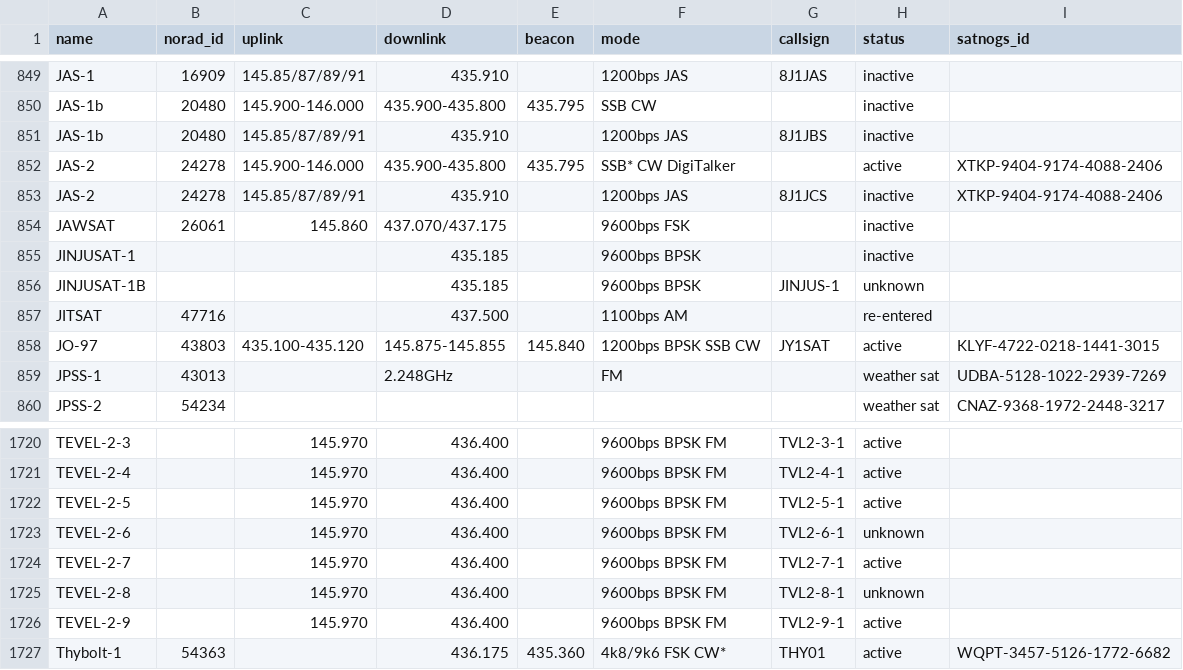
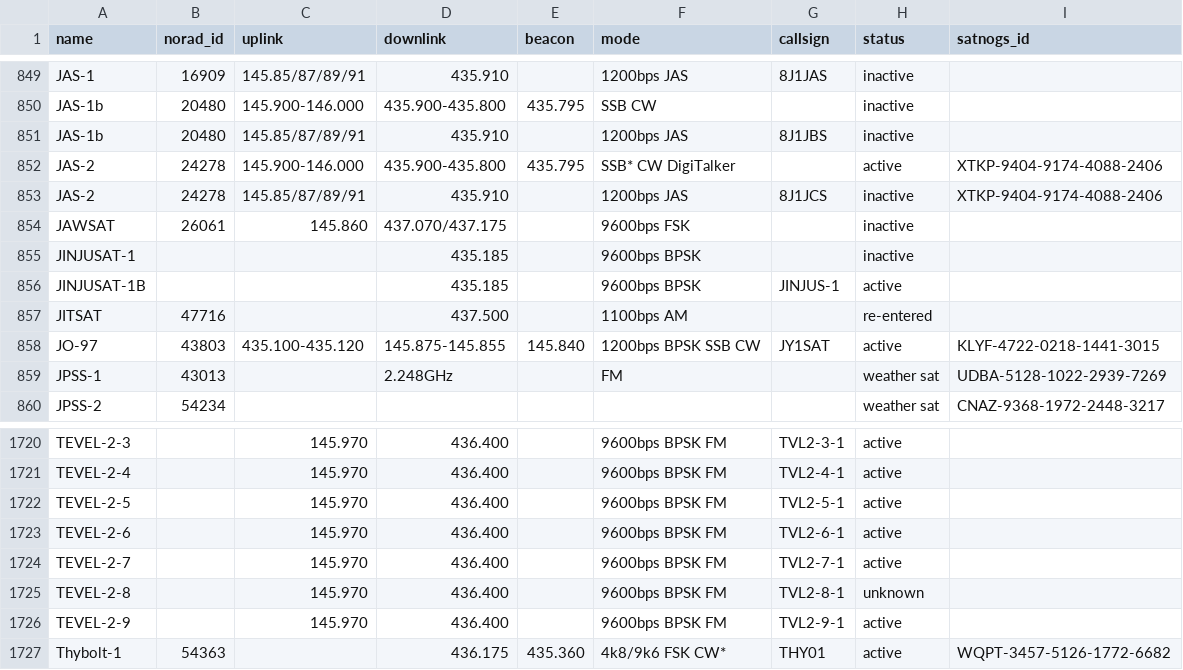
Before and after one commit to palewire/amateur-satellite-database, a CSV file: data/amsat-all-frequencies.csv, drawn as a sheet; only a part is shown, gaps mark what is left out.

```diff
--- a/data/amsat-all-frequencies.csv
+++ b/data/amsat-all-frequencies.csv
@@ -855,3 +855,3 @@ JAWSAT,26061,145.860,437.070/437.175,,9600bps FSK,,inactive,
 JINJUSAT-1,,,435.185,,9600bps BPSK,,inactive,
-JINJUSAT-1B,,,435.185,,9600bps BPSK,JINJUS-1,unknown,
+JINJUSAT-1B,,,435.185,,9600bps BPSK,JINJUS-1,active,
 JITSAT,47716,,437.500,,1100bps AM,,re-entered,
@@ -1722,3 +1722,3 @@ TEVEL-2-4,,145.970,436.400,,9600bps BPSK FM,TVL2-4-1,active,
 TEVEL-2-5,,145.970,436.400,,9600bps BPSK FM,TVL2-5-1,active,
-TEVEL-2-6,,145.970,436.400,,9600bps BPSK FM,TVL2-6-1,unknown,
+TEVEL-2-6,,145.970,436.400,,9600bps BPSK FM,TVL2-6-1,active,
 TEVEL-2-7,,145.970,436.400,,9600bps BPSK FM,TVL2-7-1,active,
```
Also changed, not shown: data/amsat-active-frequencies.csv, 2 other files.
